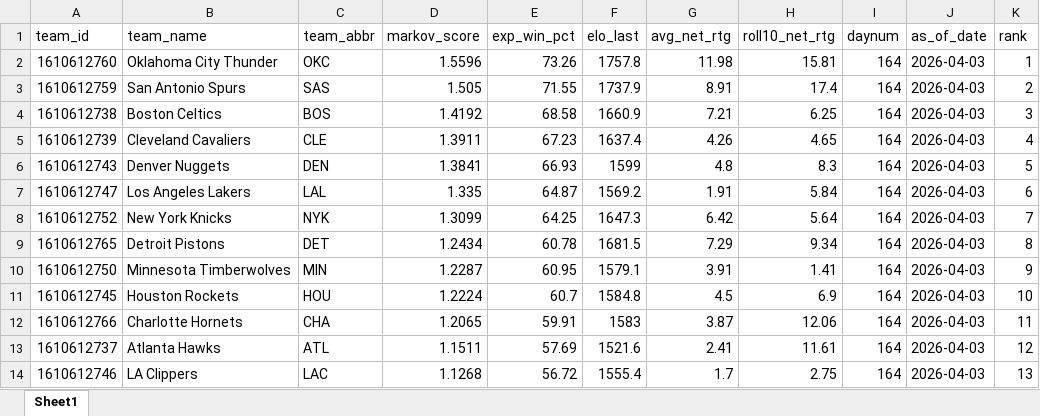
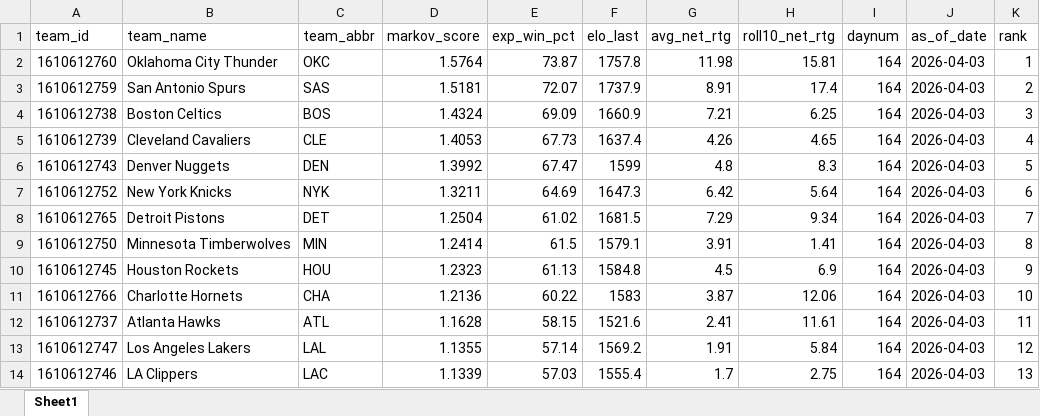
Before and after one commit to egomaniacsfantasy/oddsgodslanding, an Excel workbook: nba/public/data/nba_rankings.xlsx, sheet Sheet1, drawn as a sheet; only a part is shown; values as stored, in another font and other column widths than the file's, no borders; removed rows and columns are numbered as before the commit, all else as after; the diff covers the shown part only; the diff names each change by its address in the sheet, - before the commit and + after, or states it on an @@ line.

```diff
--- a/nba/public/data/nba_rankings.xlsx (sheet Sheet1)
+++ b/nba/public/data/nba_rankings.xlsx (sheet Sheet1)
-D2 (markov_score): 1.5596
+D2 (markov_score): 1.5764
-E2 (exp_win_pct): 73.26
+E2 (exp_win_pct): 73.87
-D3 (markov_score): 1.505
+D3 (markov_score): 1.5181
-E3 (exp_win_pct): 71.55
+E3 (exp_win_pct): 72.07
-D4 (markov_score): 1.4192
+D4 (markov_score): 1.4324
-E4 (exp_win_pct): 68.58
+E4 (exp_win_pct): 69.09
-D5 (markov_score): 1.3911
+D5 (markov_score): 1.4053
-E5 (exp_win_pct): 67.23
+E5 (exp_win_pct): 67.73
-D6 (markov_score): 1.3841
+D6 (markov_score): 1.3992
-E6 (exp_win_pct): 66.93
+E6 (exp_win_pct): 67.47
-row 7: 1610612747 | Los Angeles Lakers | LAL | 1.335 | 64.87 | 1569.2 | 1.91 | 5.84 | 164 | 2026-04-03 | 6
-D7 (markov_score): 1.3099
+D7 (markov_score): 1.3211
-E7 (exp_win_pct): 64.25
+E7 (exp_win_pct): 64.69
-K7 (rank): 7
+K7 (rank): 6
-D8 (markov_score): 1.2434
+D8 (markov_score): 1.2504
-E8 (exp_win_pct): 60.78
+E8 (exp_win_pct): 61.02
-K8 (rank): 8
+K8 (rank): 7
-D9 (markov_score): 1.2287
+D9 (markov_score): 1.2414
-E9 (exp_win_pct): 60.95
+E9 (exp_win_pct): 61.5
-K9 (rank): 9
+K9 (rank): 8
-D10 (markov_score): 1.2224
+D10 (markov_score): 1.2323
-E10 (exp_win_pct): 60.7
+E10 (exp_win_pct): 61.13
-K10 (rank): 10
+K10 (rank): 9
-D11 (markov_score): 1.2065
+D11 (markov_score): 1.2136
-E11 (exp_win_pct): 59.91
+E11 (exp_win_pct): 60.22
-K11 (rank): 11
+K11 (rank): 10
-D12 (markov_score): 1.1511
+D12 (markov_score): 1.1628
-E12 (exp_win_pct): 57.69
+E12 (exp_win_pct): 58.15
-K12 (rank): 12
+K12 (rank): 11
+row 13: 1610612747 | Los Angeles Lakers | LAL | 1.1355 | 57.14 | 1569.2 | 1.91 | 5.84 | 164 | 2026-04-03 | 12
-D14 (markov_score): 1.1268
+D14 (markov_score): 1.1339
-E14 (exp_win_pct): 56.72
+E14 (exp_win_pct): 57.03
```
Also changed, not shown: 33 edited cells elsewhere in this sheet, nba/public/data/nba_matchup_probs.xlsx, nba/public/data/nba_playoff_schedule.xlsx, 12 other files.
